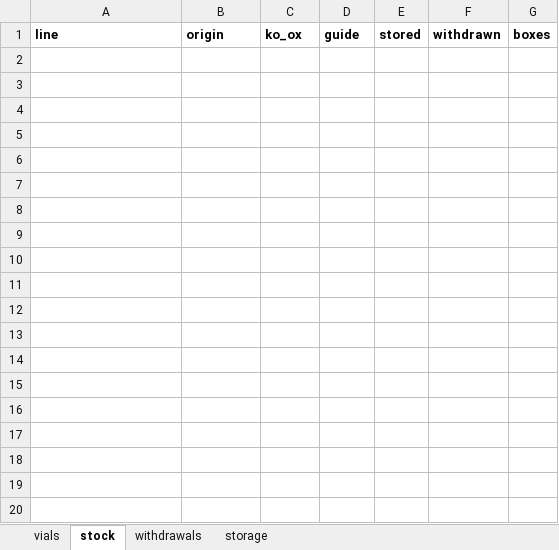
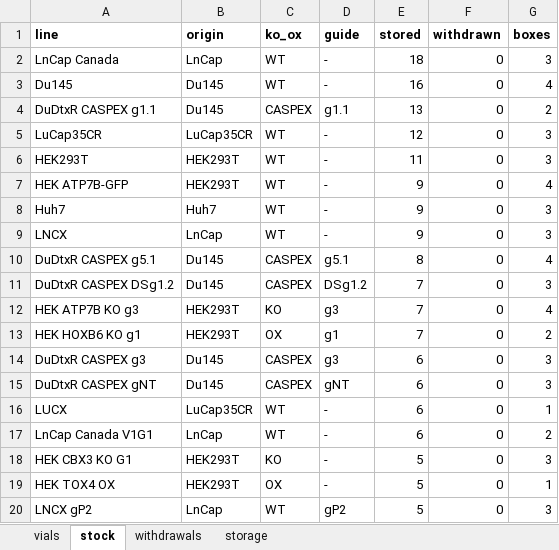
Before and after one commit to ucagiral/cagiral-schedule, an Excel workbook: cellstocks/data/admin.xlsx, sheet stock, drawn as a sheet; only a part is shown; values as stored, in another font and other column widths than the file's, no borders; the diff covers the shown part only; the diff names each change by its address in the sheet, - before the commit and + after, or states it on an @@ line.

```diff
--- a/cellstocks/data/admin.xlsx (sheet stock)
+++ b/cellstocks/data/admin.xlsx (sheet stock)
+row 2: LnCap Canada | LnCap | WT | - | 18 | 0 | 3
+row 3: Du145 | Du145 | WT | - | 16 | 0 | 4
+row 4: DuDtxR CASPEX g1.1 | Du145 | CASPEX | g1.1 | 13 | 0 | 2
+row 5: LuCap35CR | LuCap35CR | WT | - | 12 | 0 | 3
+row 6: HEK293T | HEK293T | WT | - | 11 | 0 | 3
+row 7: HEK ATP7B-GFP | HEK293T | WT | - | 9 | 0 | 4
+row 8: Huh7 | Huh7 | WT | - | 9 | 0 | 3
+row 9: LNCX | LnCap | WT | - | 9 | 0 | 3
+row 10: DuDtxR CASPEX g5.1 | Du145 | CASPEX | g5.1 | 8 | 0 | 4
+row 11: DuDtxR CASPEX DSg1.2 | Du145 | CASPEX | DSg1.2 | 7 | 0 | 3
+row 12: HEK ATP7B KO g3 | HEK293T | KO | g3 | 7 | 0 | 4
+row 13: HEK HOXB6 KO g1 | HEK293T | OX | g1 | 7 | 0 | 2
+row 14: DuDtxR CASPEX g3 | Du145 | CASPEX | g3 | 6 | 0 | 3
+row 15: DuDtxR CASPEX gNT | Du145 | CASPEX | gNT | 6 | 0 | 3
+row 16: LUCX | LuCap35CR | WT | - | 6 | 0 | 1
+row 17: LnCap Canada V1G1 | LnCap | WT | - | 6 | 0 | 2
+row 18: HEK CBX3 KO G1 | HEK293T | KO | - | 5 | 0 | 3
+row 19: HEK TOX4 OX | HEK293T | OX | - | 5 | 0 | 1
+row 20: LNCX gP2 | LnCap | WT | gP2 | 5 | 0 | 3
```
Also changed, not shown: 128 added rows elsewhere in this sheet, sheet vials, sheet withdrawals, sheet storage, cellstocks/data/baris.xlsx, cellstocks/data/beyzat.xlsx, 2 other files.
